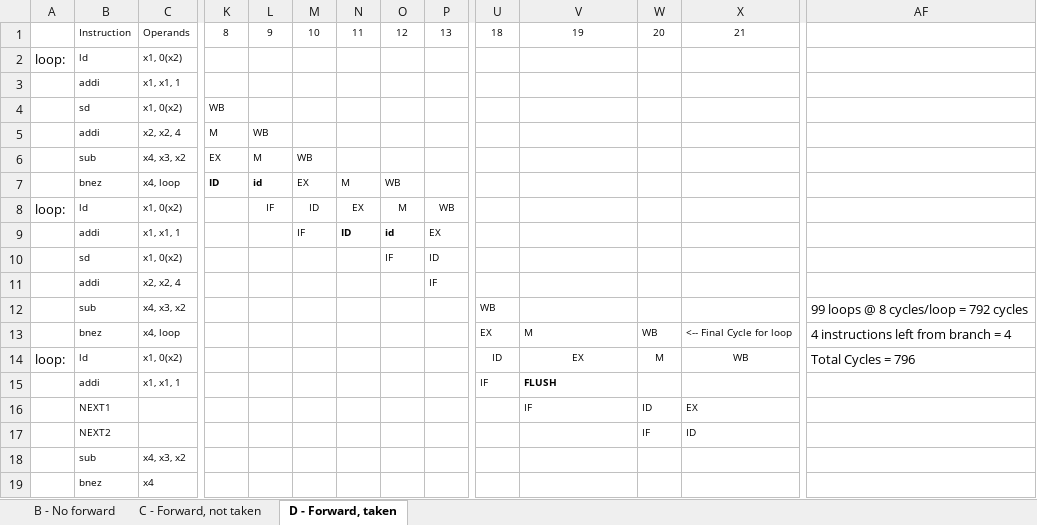
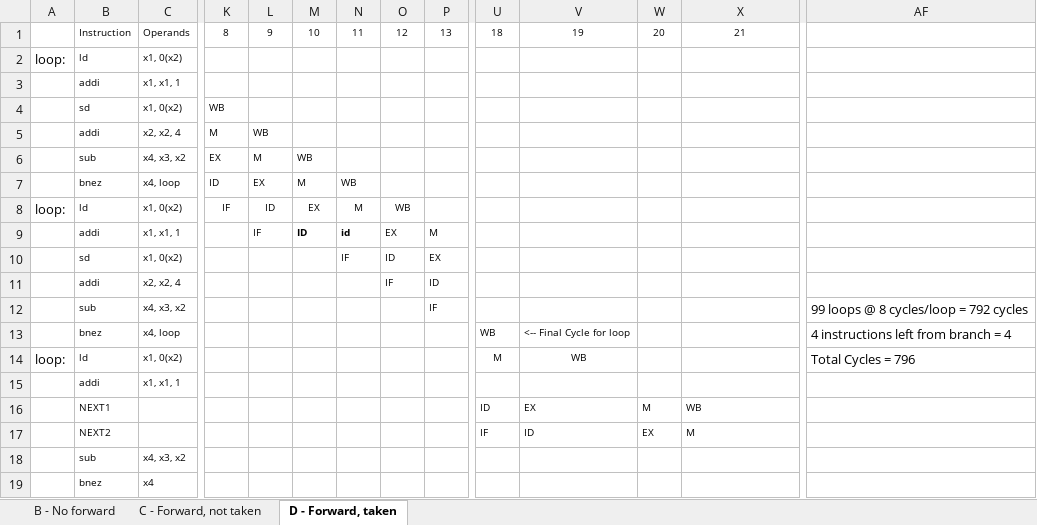
Before and after one commit to MHayden18/Architecture, an Excel workbook: Assignments/HW3_Matrix.xlsx, sheet D - Forward, taken, drawn as a sheet; only a part is shown, gaps mark what is left out; values as stored, in another font and other column widths than the file's, no borders; removed rows and columns are numbered as before the commit, all else as after; rows hold the shown columns only; the diff covers the shown part only; the diff names each change by its address in the sheet, - before the commit and + after, or states it on an @@ line.

Commit message:
Updated HW3 to remove stall with forwarding on the branch instruction

```diff
--- a/Assignments/HW3_Matrix.xlsx (sheet D - Forward, taken)
+++ b/Assignments/HW3_Matrix.xlsx (sheet D - Forward, taken)
-K7:L7 bold: on
+K7:L7 bold: off
-L7: id
+L7: EX
-M7: EX
+M7: M
-N7: M
+N7: WB
-O7: WB
+O7: (empty)
-K8: (empty)
+K8: IF
-L8: IF
+L8: ID
-M8: ID
+M8: EX
-N8: EX
+N8: M
-O8: M
+O8: WB
-P8: WB
+P8: (empty)
-row 9:  | addi | x1, x1, 1 |  |  | IF | ID | id | EX
+row 9:  | addi | x1, x1, 1 |  | IF | ID | id | EX | M
+row 10:  | sd | x1, 0(x2) |  |  |  | IF | ID | EX
-B11: sd
+B11: addi
-C11: x1, 0(x2)
+C11: x2, x2, 4
-B12: addi
+B12: sub
-C12: x2, x2, 4
+C12: x4, x3, x2
-AF12: (empty)
+AF12: 99 loops @ 8 cycles/loop = 792 cycles
-B13: sub
+B13: bnez
-C13: x4, x3, x2
+C13: x4, loop
-V13: (empty)
+V13: <-- Final Cycle for loop
-AF13: 99 loops @ 8 cycles/loop = 792 cycles
+AF13: 4 instructions left from branch = 4
-row 13:  | bnez | x4, loop |  |  |  |  |  |  | EX | M | WB | <-- Final Cycle for loop | 4 instructions left from branch = 4
-U14: ID
+U14: M
-V14: EX
+V14: WB
-W14: M
+W14: (empty)
-X14: WB
+X14: (empty)
-row 15:  | addi | x1, x1, 1 |  |  |  |  |  |  | IF | FLUSH
-row 16:  | NEXT1 |  |  |  |  |  |  |  |  | IF | ID | EX
-row 17:  | NEXT2 |  |  |  |  |  |  |  |  |  | IF | ID
+row 15:  | addi | x1, x1, 1
+row 16:  | NEXT1 |  |  |  |  |  |  |  | ID | EX | M | WB
+row 17:  | NEXT2 |  |  |  |  |  |  |  | IF | ID | EX | M
```
Also changed, not shown: 3 edited cells elsewhere in this sheet, sheet C - Forward, not taken, 1 other file.
